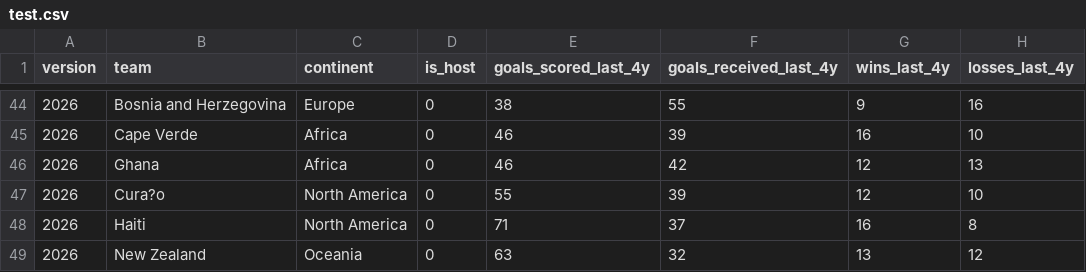
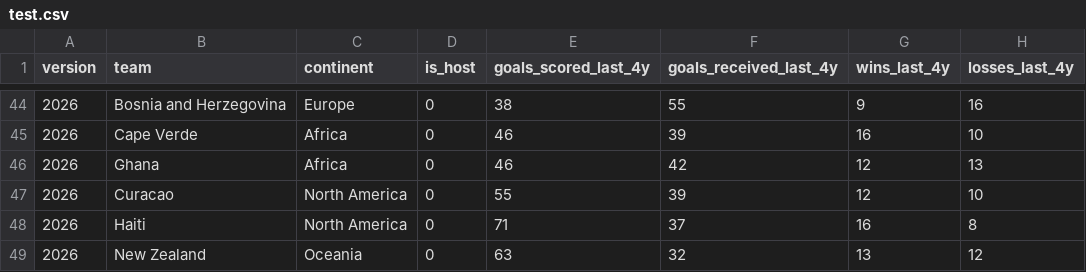
Before and after one commit to Asadullah2511/fifa_worldcup_predictor, a CSV file: dataset/test.csv, drawn as a sheet; only a part is shown, gaps mark what is left out; the diff names each change by its address in the sheet, - before the commit and + after, or states it on an @@ line.

```diff
--- a/dataset/test.csv
+++ b/dataset/test.csv
-B47 (team): Cura?o
+B47 (team): Curacao
```
Also changed, not shown: 11 other files.
